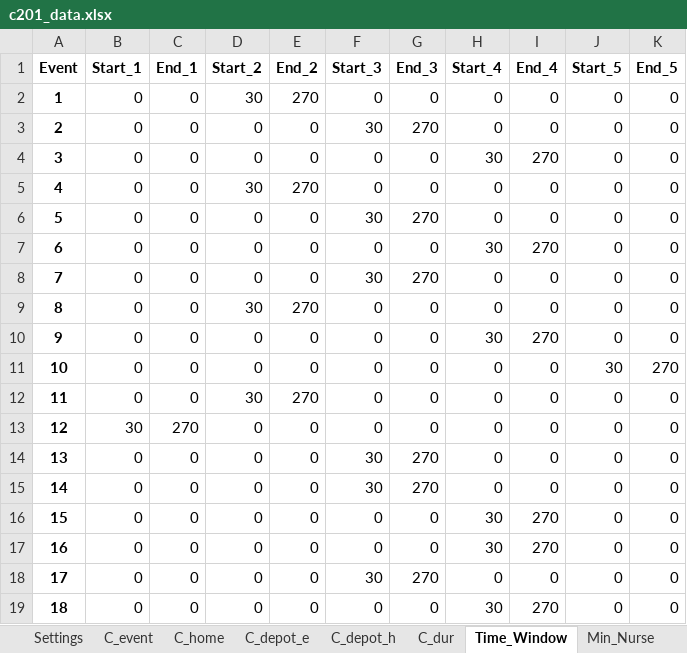
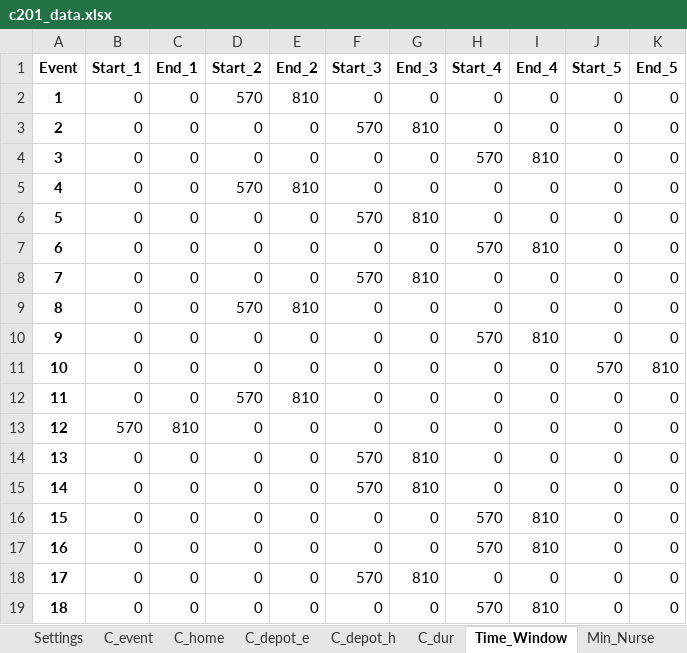
Before and after one commit to jhmiao/mvt, an Excel workbook: v2/data/raw/c201/c201_data.xlsx, sheet Time_Window, drawn as a sheet; only a part is shown; values as stored, in another font and other column widths than the file's, no borders; the diff covers the shown part only; the diff names each change by its address in the sheet, - before the commit and + after, or states it on an @@ line.

```diff
--- a/v2/data/raw/c201/c201_data.xlsx (sheet Time_Window)
+++ b/v2/data/raw/c201/c201_data.xlsx (sheet Time_Window)
-D2 (Start_2): 30
+D2 (Start_2): 570
-E2 (End_2): 270
+E2 (End_2): 810
-F3 (Start_3): 30
+F3 (Start_3): 570
-G3 (End_3): 270
+G3 (End_3): 810
-H4 (Start_4): 30
+H4 (Start_4): 570
-I4 (End_4): 270
+I4 (End_4): 810
-D5 (Start_2): 30
+D5 (Start_2): 570
-E5 (End_2): 270
+E5 (End_2): 810
-F6 (Start_3): 30
+F6 (Start_3): 570
-G6 (End_3): 270
+G6 (End_3): 810
-H7 (Start_4): 30
+H7 (Start_4): 570
-I7 (End_4): 270
+I7 (End_4): 810
-F8 (Start_3): 30
+F8 (Start_3): 570
-G8 (End_3): 270
+G8 (End_3): 810
-D9 (Start_2): 30
+D9 (Start_2): 570
-E9 (End_2): 270
+E9 (End_2): 810
-H10 (Start_4): 30
+H10 (Start_4): 570
-I10 (End_4): 270
+I10 (End_4): 810
-J11 (Start_5): 30
+J11 (Start_5): 570
-K11 (End_5): 270
+K11 (End_5): 810
-D12 (Start_2): 30
+D12 (Start_2): 570
-E12 (End_2): 270
+E12 (End_2): 810
-B13 (Start_1): 30
+B13 (Start_1): 570
-C13 (End_1): 270
+C13 (End_1): 810
-F14:F15 (Start_3): 30
+F14:F15 (Start_3): 570
-G14:G15 (End_3): 270
+G14:G15 (End_3): 810
-H16:H17 (Start_4): 30
+H16:H17 (Start_4): 570
-I16:I17 (End_4): 270
+I16:I17 (End_4): 810
-F18 (Start_3): 30
+F18 (Start_3): 570
-G18 (End_3): 270
+G18 (End_3): 810
-H19 (Start_4): 30
+H19 (Start_4): 570
-I19 (End_4): 270
+I19 (End_4): 810
```
Also changed, not shown: 64 edited cells elsewhere in this sheet, other sheet tabs, simulation-result-2.xlsx, v2/data/raw/c101/c101_data.xlsx, 19 other files.
